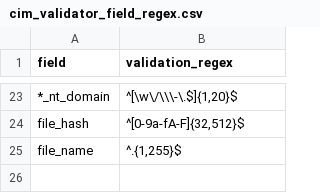
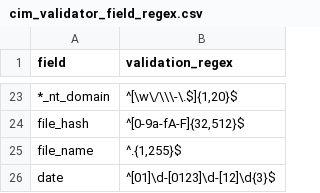
Before and after one commit to hire-vladimir/SA-cim_vladiator, a CSV file: lookups/cim_validator_field_regex.csv, drawn as a sheet; only a part is shown, gaps mark what is left out; the diff names each change by its address in the sheet, - before the commit and + after, or states it on an @@ line.

Commit message:
resolving #7

```diff
--- a/lookups/cim_validator_field_regex.csv
+++ b/lookups/cim_validator_field_regex.csv
+row 26: date | ^[01]\d-[0123]\d-[12]\d{3}$
```
